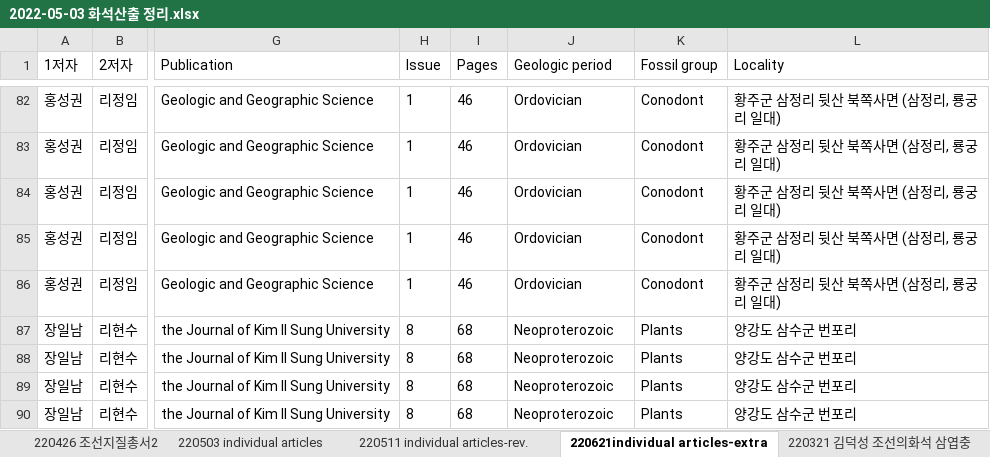
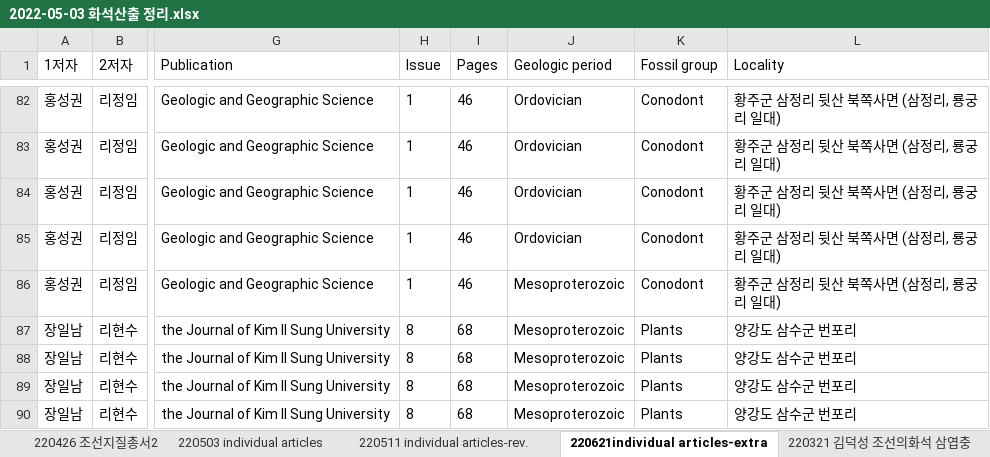
Before and after one commit to jikhanjung/phyloserver, an Excel workbook: nkfcluster/data/2022-05-03 화석산출 정리.xlsx, sheet 220621individual articles-extra, drawn as a sheet; only a part is shown, gaps mark what is left out; values as stored, in another font and other column widths than the file's, no borders; the diff covers the shown part only; the diff names each change by its address in the sheet, - before the commit and + after, or states it on an @@ line.

Commit message:
working on ind. articles 2

```diff
--- a/nkfcluster/data/2022-05-03 화석산출 정리.xlsx (sheet 220621individual articles-extra)
+++ b/nkfcluster/data/2022-05-03 화석산출 정리.xlsx (sheet 220621individual articles-extra)
-J86 (Geologic period): Ordovician
+J86 (Geologic period): Mesoproterozoic
-J87:J90 (Geologic period): Neoproterozoic
+J87:J90 (Geologic period): Mesoproterozoic
```
Also changed, not shown: 90 edited cells elsewhere in this sheet, 4 other files.
